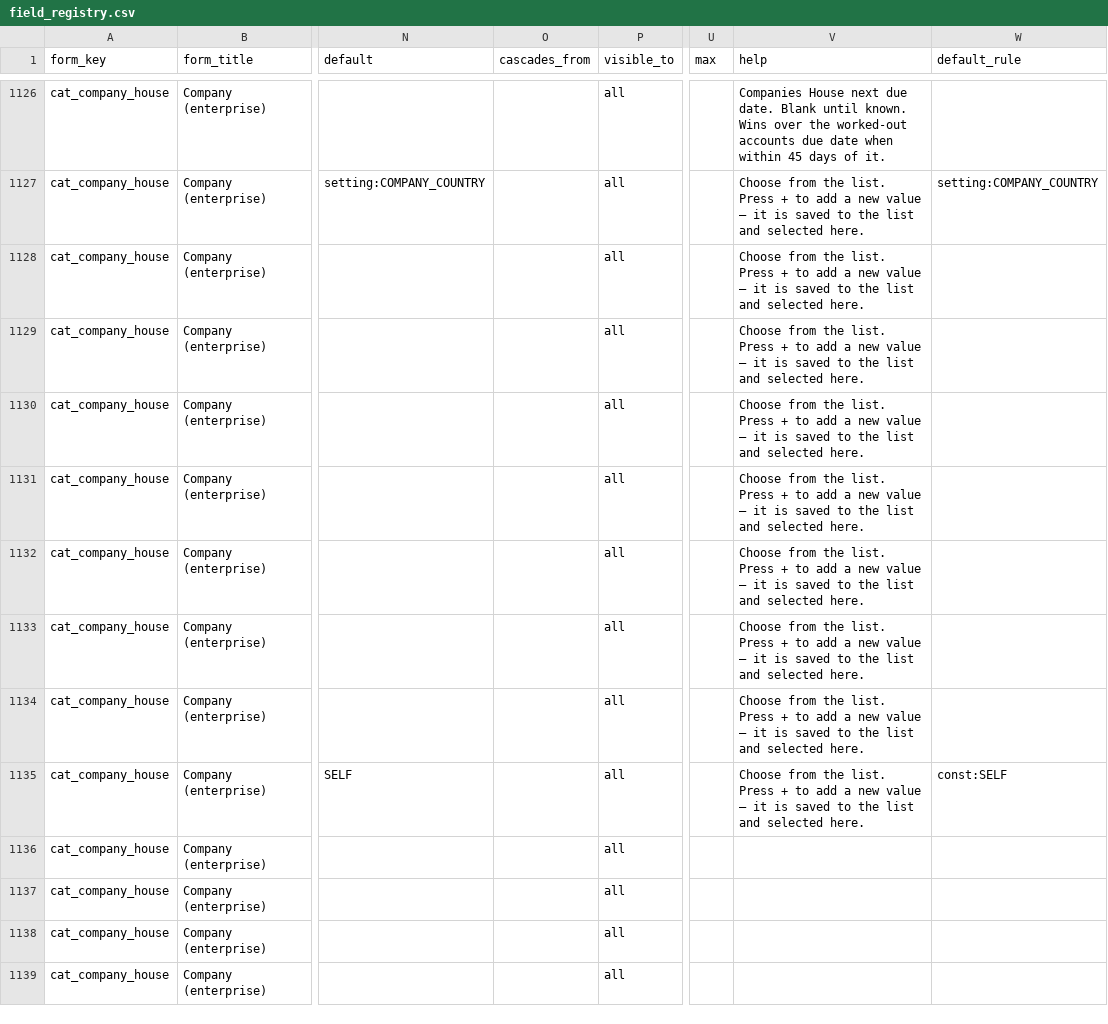
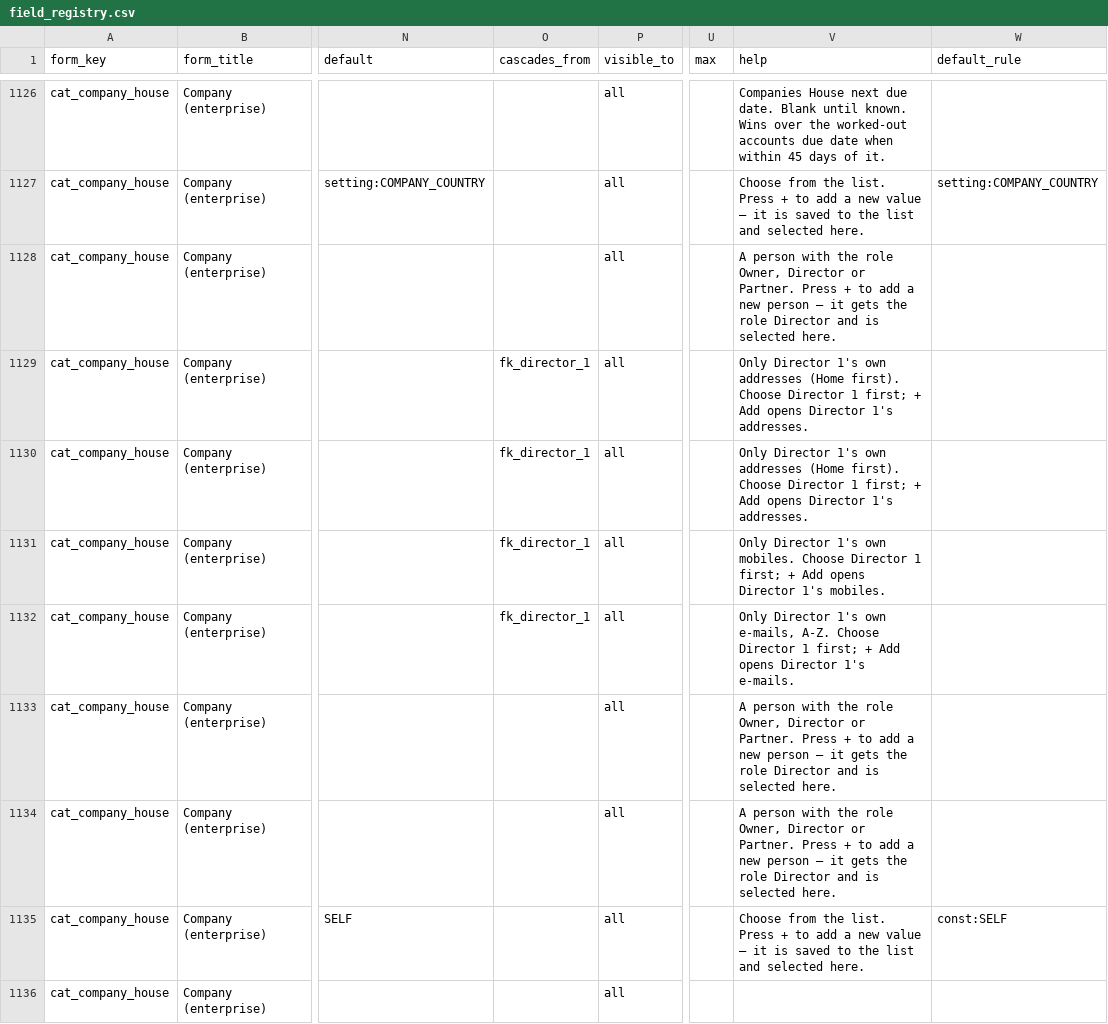
Before and after one commit to aemporio6/moreorderz, a CSV file: database/meta/field_registry.csv, drawn as a sheet; only a part is shown, gaps mark what is left out; the shorter side is filled out with more unchanged rows; the diff names each change by its address in the sheet, - before the commit and + after, or states it on an @@ line.

```diff
--- a/database/meta/field_registry.csv
+++ b/database/meta/field_registry.csv
-V1128 (help): Choose from the list. Press + to add a new value – it is saved to the list and selected here.
+V1128 (help): A person with the role Owner, Director or Partner. Press + to add a new person – it gets the role Director and is selected here.
-O1129:O1132 (cascades_from): (empty)
+O1129:O1132 (cascades_from): fk_director_1
-V1129:V1130 (help): Choose from the list. Press + to add a new value – it is saved to the list and selected here.
+V1129:V1130 (help): Only Director 1's own addresses (Home first). Choose Director 1 first; + Add opens Director 1's addresses.
-V1131 (help): Choose from the list. Press + to add a new value – it is saved to the list and selected here.
+V1131 (help): Only Director 1's own mobiles. Choose Director 1 first; + Add opens Director 1's mobiles.
-V1132 (help): Choose from the list. Press + to add a new value – it is saved to the list and selected here.
+V1132 (help): Only Director 1's own e-mails, A-Z. Choose Director 1 first; + Add opens Director 1's e-mails.
-V1133:V1134 (help): Choose from the list. Press + to add a new value – it is saved to the list and selected here.
+V1133:V1134 (help): A person with the role Owner, Director or Partner. Press + to add a new person – it gets the role Director and is selected here.
```
Also changed, not shown: audit/REGISTER_AUDIT.csv, 11 other files.
